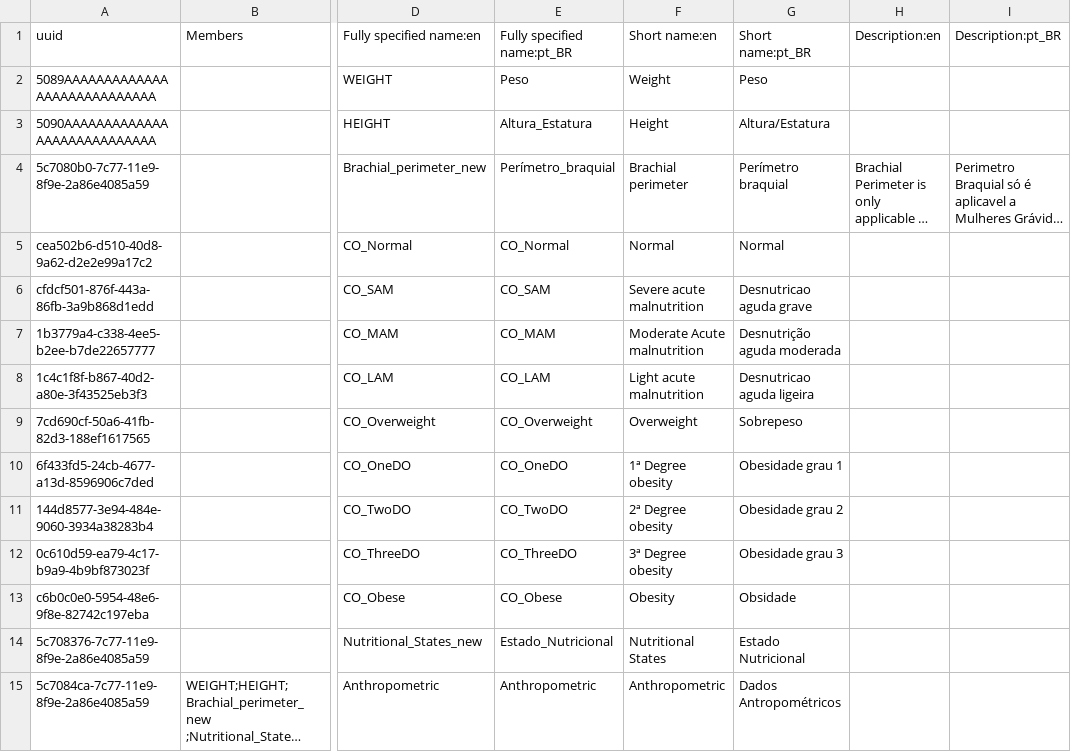
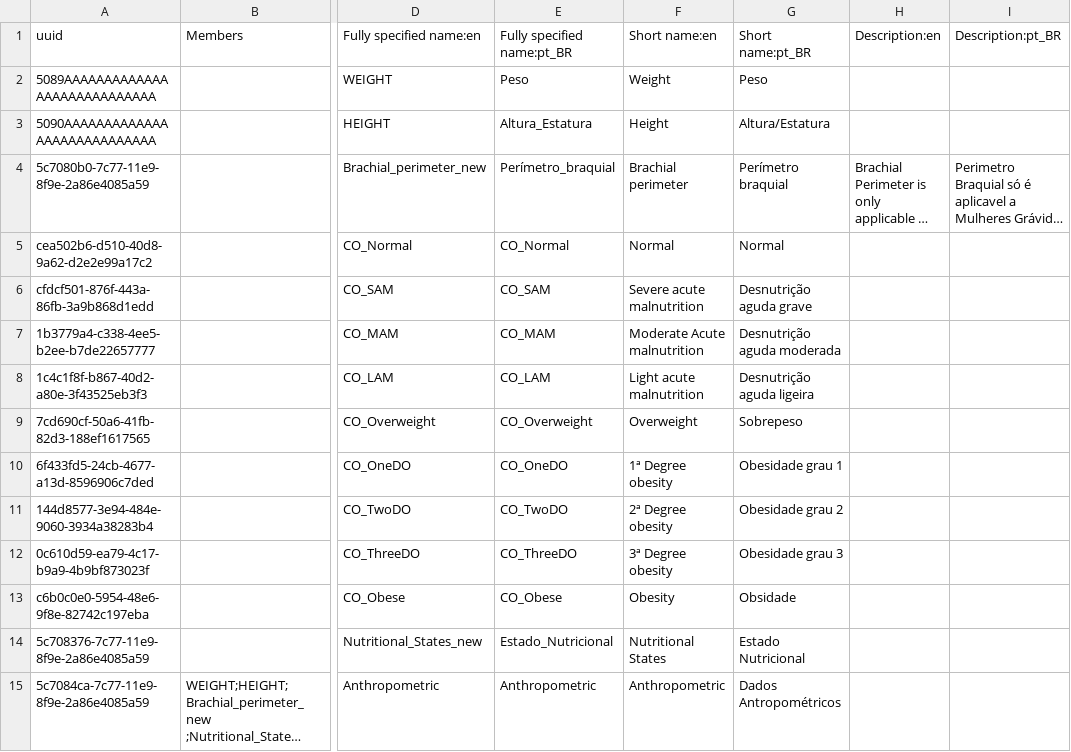
Before and after one commit to esaude/sesp-bahmni-metadata, a CSV file: configuration/concepts/Anthropometric.csv, drawn as a sheet; only a part is shown, gaps mark what is left out; long unchanged cells end in …; the diff names each change by its address in the sheet, - before the commit and + after, or states it on an @@ line.

Commit message:
Krishnan | MPOC-262

```diff
--- a/configuration/concepts/Anthropometric.csv
+++ b/configuration/concepts/Anthropometric.csv
-G6: Desnutricao aguda grave
+G6: Desnutrição aguda grave
-G8: Desnutricao aguda ligeira
+G8: Desnutrição aguda ligeira
```
